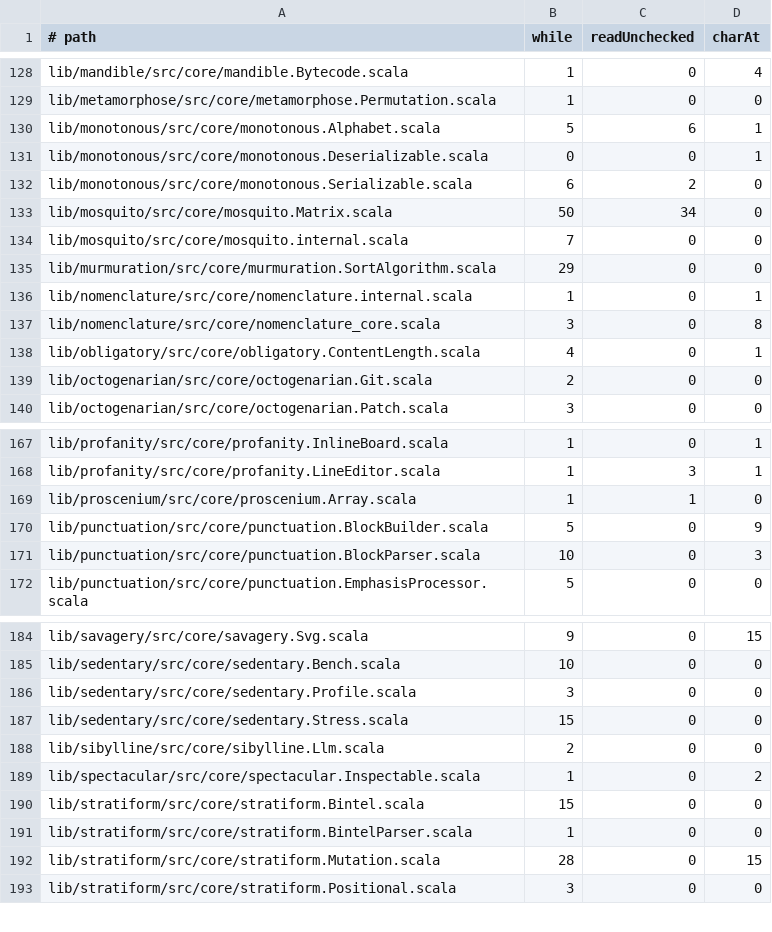
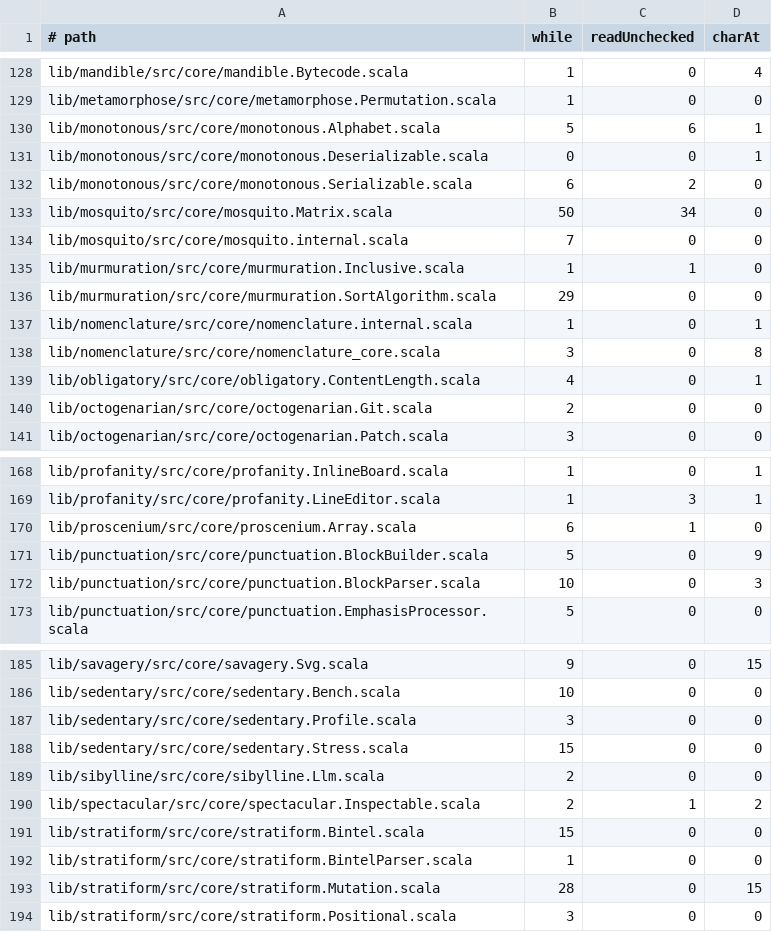
Before and after one commit to propensive/soundness, a TSV file: etc/while-baseline.tsv, drawn as a sheet; only a part is shown, gaps mark what is left out.

```diff
--- a/etc/while-baseline.tsv
+++ b/etc/while-baseline.tsv
@@ -134,2 +134,3 @@ lib/mosquito/src/core/mosquito.Matrix.scala	50	34	0
 lib/mosquito/src/core/mosquito.internal.scala	7	0	0
+lib/murmuration/src/core/murmuration.Inclusive.scala	1	1	0
 lib/murmuration/src/core/murmuration.SortAlgorithm.scala	29	0	0
@@ -168,3 +169,3 @@ lib/profanity/src/core/profanity.InlineBoard.scala	1	0	1
 lib/profanity/src/core/profanity.LineEditor.scala	1	3	1
-lib/proscenium/src/core/proscenium.Array.scala	1	1	0
+lib/proscenium/src/core/proscenium.Array.scala	6	1	0
 lib/punctuation/src/core/punctuation.BlockBuilder.scala	5	0	9
@@ -188,3 +189,3 @@ lib/sedentary/src/core/sedentary.Stress.scala	15	0	0
 lib/sibylline/src/core/sibylline.Llm.scala	2	0	0
-lib/spectacular/src/core/spectacular.Inspectable.scala	1	0	2
+lib/spectacular/src/core/spectacular.Inspectable.scala	2	1	2
 lib/stratiform/src/core/stratiform.Bintel.scala	15	0	0
```
Also changed, not shown: etc/escape-baseline.tsv, 38 other files.
